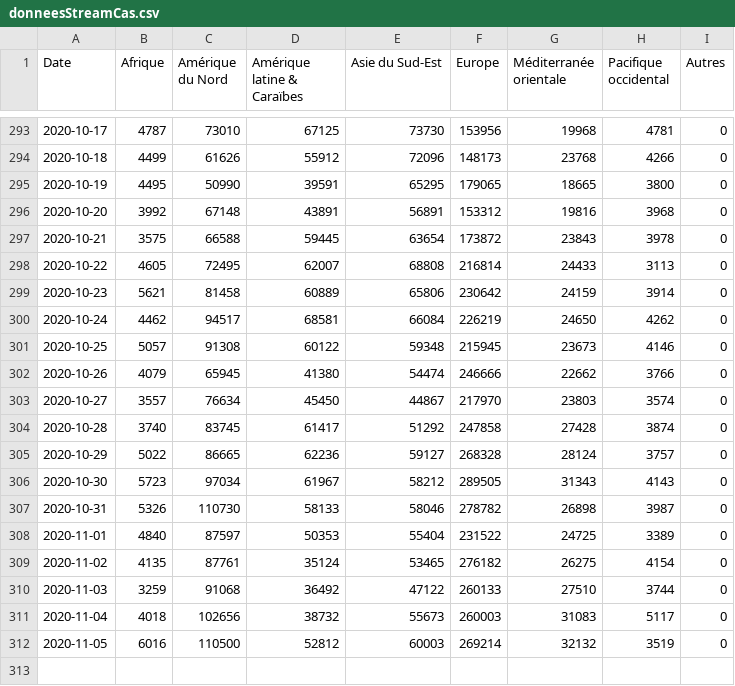
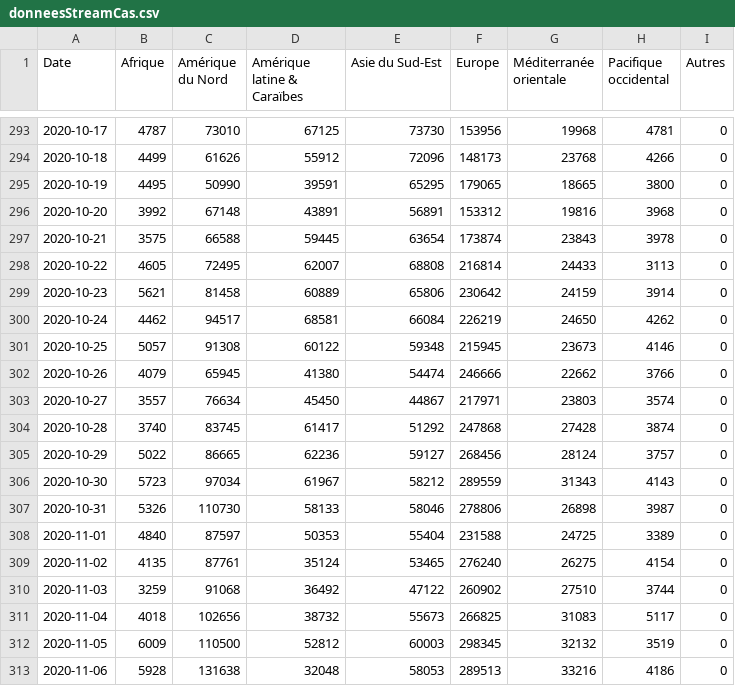
Before and after one commit to AVergely/Covid_19, a CSV file: donneesStreamCas.csv, drawn as a sheet; only a part is shown, gaps mark what is left out.

```diff
--- a/donneesStreamCas.csv
+++ b/donneesStreamCas.csv
@@ -296,3 +296,3 @@ Date;Afrique;Amérique du Nord;Amérique latine & Caraïbes;Asie du Sud-Est;Euro
 2020-10-20;3992;67148;43891;56891;153312;19816;3968;0
-2020-10-21;3575;66588;59445;63654;173872;23843;3978;0
+2020-10-21;3575;66588;59445;63654;173874;23843;3978;0
 2020-10-22;4605;72495;62007;68808;216814;24433;3113;0
@@ -302,11 +302,12 @@ Date;Afrique;Amérique du Nord;Amérique latine & Caraïbes;Asie du Sud-Est;Euro
 2020-10-26;4079;65945;41380;54474;246666;22662;3766;0
-2020-10-27;3557;76634;45450;44867;217970;23803;3574;0
-2020-10-28;3740;83745;61417;51292;247858;27428;3874;0
-2020-10-29;5022;86665;62236;59127;268328;28124;3757;0
-2020-10-30;5723;97034;61967;58212;289505;31343;4143;0
-2020-10-31;5326;110730;58133;58046;278782;26898;3987;0
-2020-11-01;4840;87597;50353;55404;231522;24725;3389;0
-2020-11-02;4135;87761;35124;53465;276182;26275;4154;0
-2020-11-03;3259;91068;36492;47122;260133;27510;3744;0
-2020-11-04;4018;102656;38732;55673;260003;31083;5117;0
-2020-11-05;6016;110500;52812;60003;269214;32132;3519;0
+2020-10-27;3557;76634;45450;44867;217971;23803;3574;0
+2020-10-28;3740;83745;61417;51292;247868;27428;3874;0
+2020-10-29;5022;86665;62236;59127;268456;28124;3757;0
+2020-10-30;5723;97034;61967;58212;289559;31343;4143;0
+2020-10-31;5326;110730;58133;58046;278806;26898;3987;0
+2020-11-01;4840;87597;50353;55404;231588;24725;3389;0
+2020-11-02;4135;87761;35124;53465;276240;26275;4154;0
+2020-11-03;3259;91068;36492;47122;260902;27510;3744;0
+2020-11-04;4018;102656;38732;55673;266825;31083;5117;0
+2020-11-05;6009;110500;52812;60003;298345;32132;3519;0
+2020-11-06;5928;131638;32048;58053;289513;33216;4186;0
```
Also changed, not shown: CovidTotaux.csv, donneesStreamDeces.csv, 1 other file.
